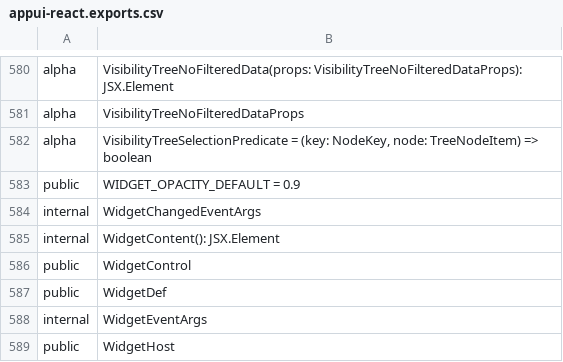
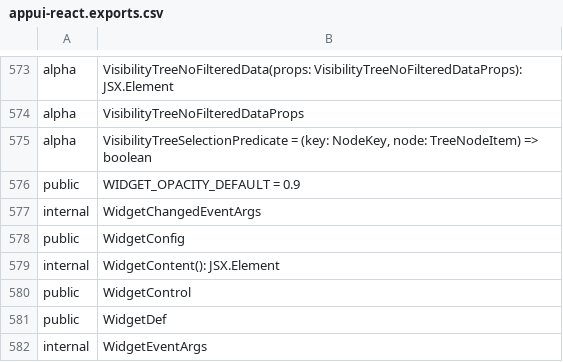
Before and after one commit to iTwin/appui, a CSV file: common/api/summary/appui-react.exports.csv, drawn as a sheet; only a part is shown, gaps mark what is left out; the shorter side is filled out with more unchanged rows; the diff covers the shown part only.

```diff
--- a/common/api/summary/appui-react.exports.csv
+++ b/common/api/summary/appui-react.exports.csv
@@ -584,2 +577,3 @@ public;WIDGET_OPACITY_DEFAULT = 0.9
 internal;WidgetChangedEventArgs
+public;WidgetConfig
 internal;WidgetContent(): JSX.Element
```
Also changed, not shown: 3 added rows, 12 removed rows and 1 edited cell elsewhere in this file, 1 other file.
